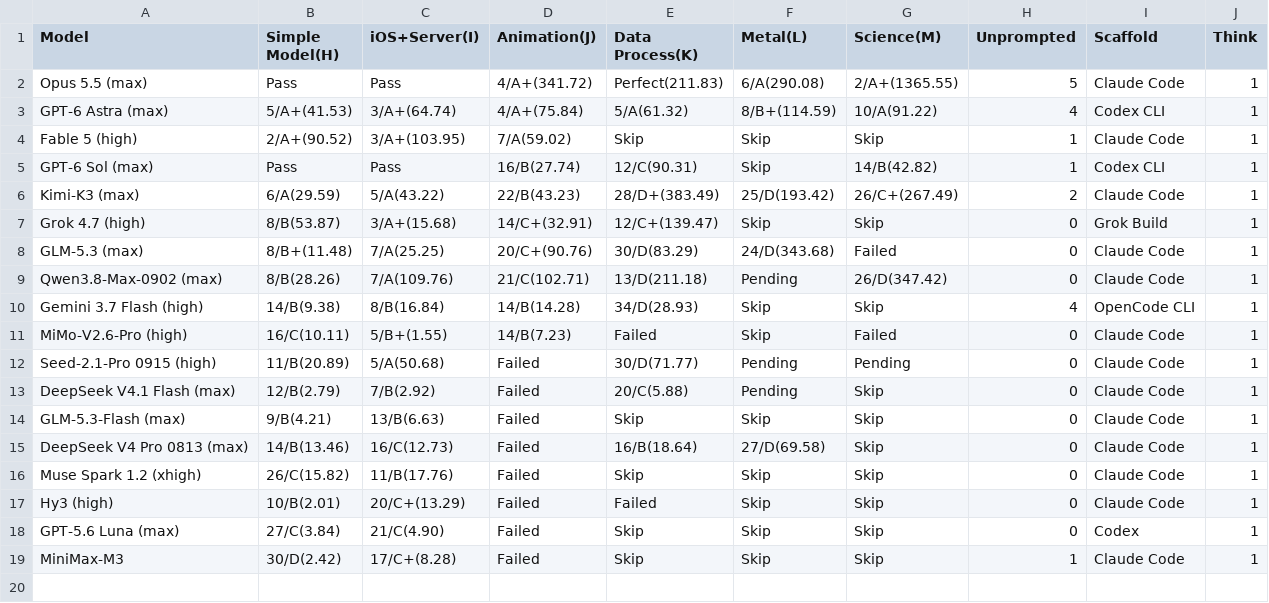
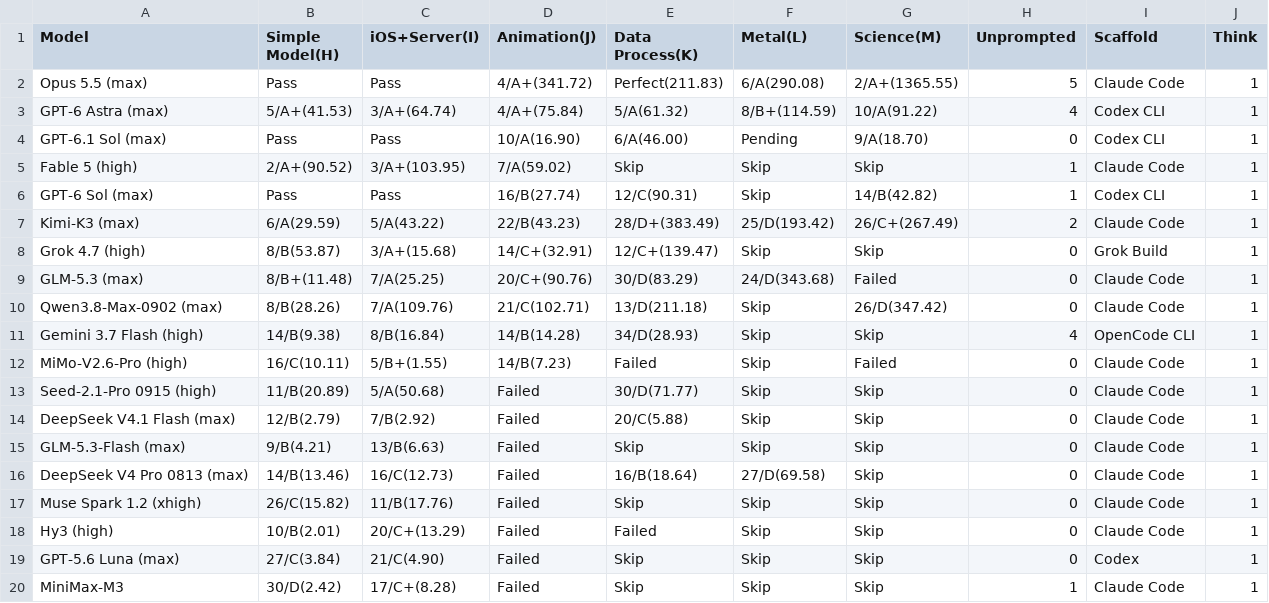
Before and after one commit to llm2014/llm_benchmark, a CSV file: docs/data/code_v3/2026-10.csv, drawn as a sheet.

Commit message:
add gpt6.1 sol

```diff
--- a/docs/data/code_v3/2026-10.csv
+++ b/docs/data/code_v3/2026-10.csv
@@ -3,2 +3,3 @@ Opus 5.5 (max),Pass,Pass,4/A+(341.72),Perfect(211.83),6/A(290.08),2/A+(1365.55),
 GPT-6 Astra (max),5/A+(41.53),3/A+(64.74),4/A+(75.84),5/A(61.32),8/B+(114.59),10/A(91.22),4,Codex CLI,1
+GPT-6.1 Sol (max),Pass,Pass,10/A(16.90),6/A(46.00),Pending,9/A(18.70),0,Codex CLI,1
 Fable 5 (high),2/A+(90.52),3/A+(103.95),7/A(59.02),Skip,Skip,Skip,1,Claude Code,1
@@ -8,7 +9,7 @@ Grok 4.7 (high),8/B(53.87),3/A+(15.68),14/C+(32.91),12/C+(139.47),Skip,Skip,0,Gr
 GLM-5.3 (max),8/B+(11.48),7/A(25.25),20/C+(90.76),30/D(83.29),24/D(343.68),Failed,0,Claude Code,1
-Qwen3.8-Max-0902 (max),8/B(28.26),7/A(109.76),21/C(102.71),13/D(211.18),Pending,26/D(347.42),0,Claude Code,1
+Qwen3.8-Max-0902 (max),8/B(28.26),7/A(109.76),21/C(102.71),13/D(211.18),Skip,26/D(347.42),0,Claude Code,1
 Gemini 3.7 Flash (high),14/B(9.38),8/B(16.84),14/B(14.28),34/D(28.93),Skip,Skip,4,OpenCode CLI,1
 MiMo-V2.6-Pro (high),16/C(10.11),5/B+(1.55),14/B(7.23),Failed,Skip,Failed,0,Claude Code,1
-Seed-2.1-Pro 0915 (high),11/B(20.89),5/A(50.68),Failed,30/D(71.77),Pending,Pending,0,Claude Code,1
-DeepSeek V4.1 Flash (max),12/B(2.79),7/B(2.92),Failed,20/C(5.88),Pending,Skip,0,Claude Code,1
+Seed-2.1-Pro 0915 (high),11/B(20.89),5/A(50.68),Failed,30/D(71.77),Skip,Skip,0,Claude Code,1
+DeepSeek V4.1 Flash (max),12/B(2.79),7/B(2.92),Failed,20/C(5.88),Skip,Skip,0,Claude Code,1
 GLM-5.3-Flash (max),9/B(4.21),13/B(6.63),Failed,Skip,Skip,Skip,0,Claude Code,1
```
